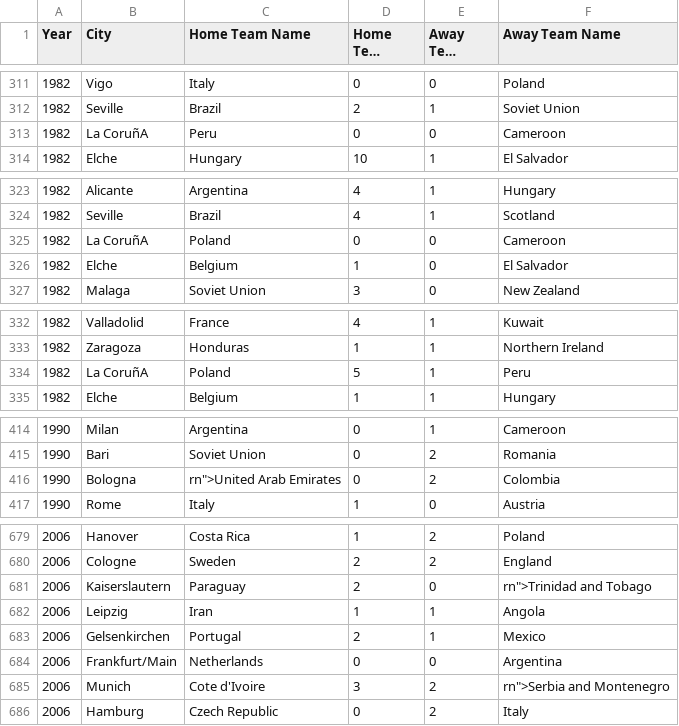
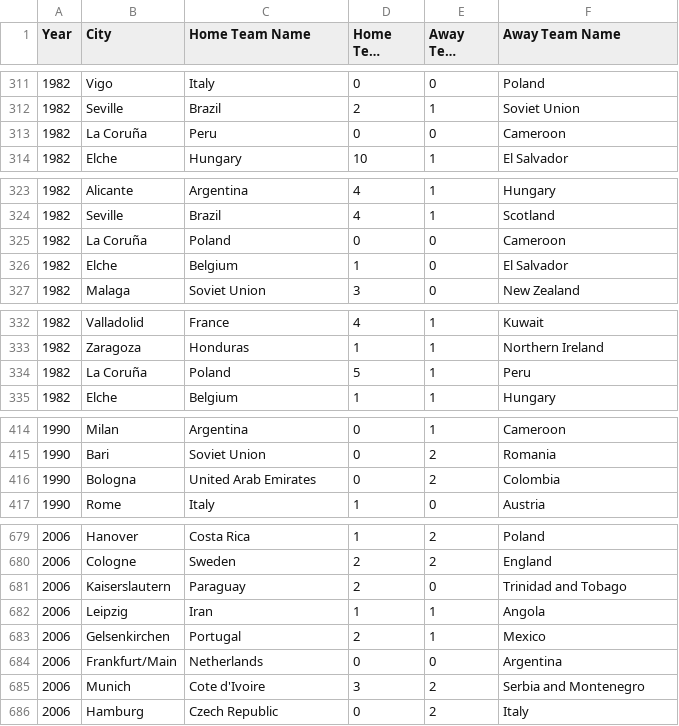
Before and after one commit to mariaact/AprendizajeAutomatico, a CSV file: data/WorldCupMatches1.csv, drawn as a sheet; only a part is shown, gaps mark what is left out; long unchanged cells end in …; the diff covers the shown part only.

```diff
--- a/data/WorldCupMatches1.csv
+++ b/data/WorldCupMatches1.csv
@@ -312,3 +312,3 @@
 1982;Seville ;Brazil;2;1;Soviet Union
-1982;La CoruñA ;Peru;0;0;Cameroon
+1982;La Coruña ;Peru;0;0;Cameroon
 1982;Elche ;Hungary;10;1;El Salvador
@@ -324,3 +324,3 @@
 1982;Seville ;Brazil;4;1;Scotland
-1982;La CoruñA ;Poland;0;0;Cameroon
+1982;La Coruña ;Poland;0;0;Cameroon
 1982;Elche ;Belgium;1;0;El Salvador
@@ -333,3 +333,3 @@
 1982;Zaragoza ;Honduras;1;1;Northern Ireland
-1982;La CoruñA ;Poland;5;1;Peru
+1982;La Coruña ;Poland;5;1;Peru
 1982;Elche ;Belgium;1;1;Hungary
@@ -415,3 +415,3 @@
 1990;Bari ;Soviet Union;0;2;Romania
-1990;Bologna ;"rn"">United Arab Emirates";0;2;Colombia
+1990;Bologna ;United Arab Emirates;0;2;Colombia
 1990;Rome ;Italy;1;0;Austria
@@ -680,3 +680,3 @@
 2006;Cologne ;Sweden;2;2;England
-2006;Kaiserslautern ;Paraguay;2;0;"rn"">Trinidad and Tobago"
+2006;Kaiserslautern ;Paraguay;2;0;Trinidad and Tobago
 2006;Leipzig ;Iran;1;1;Angola
@@ -684,3 +684,3 @@
 2006;Frankfurt/Main ;Netherlands;0;0;Argentina
-2006;Munich ;Cote d'Ivoire;3;2;"rn"">Serbia and Montenegro"
+2006;Munich ;Cote d'Ivoire;3;2;Serbia and Montenegro
 2006;Hamburg ;Czech Republic;0;2;Italy
```
Also changed, not shown: 22 edited cells elsewhere in this file, 1 other file.
